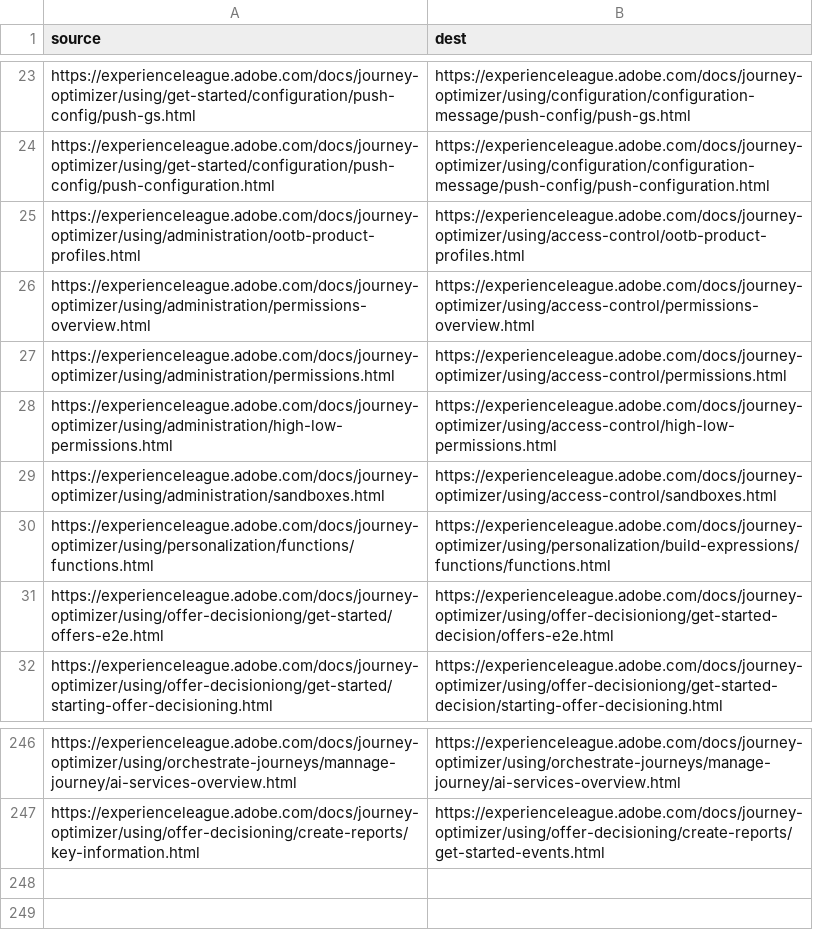
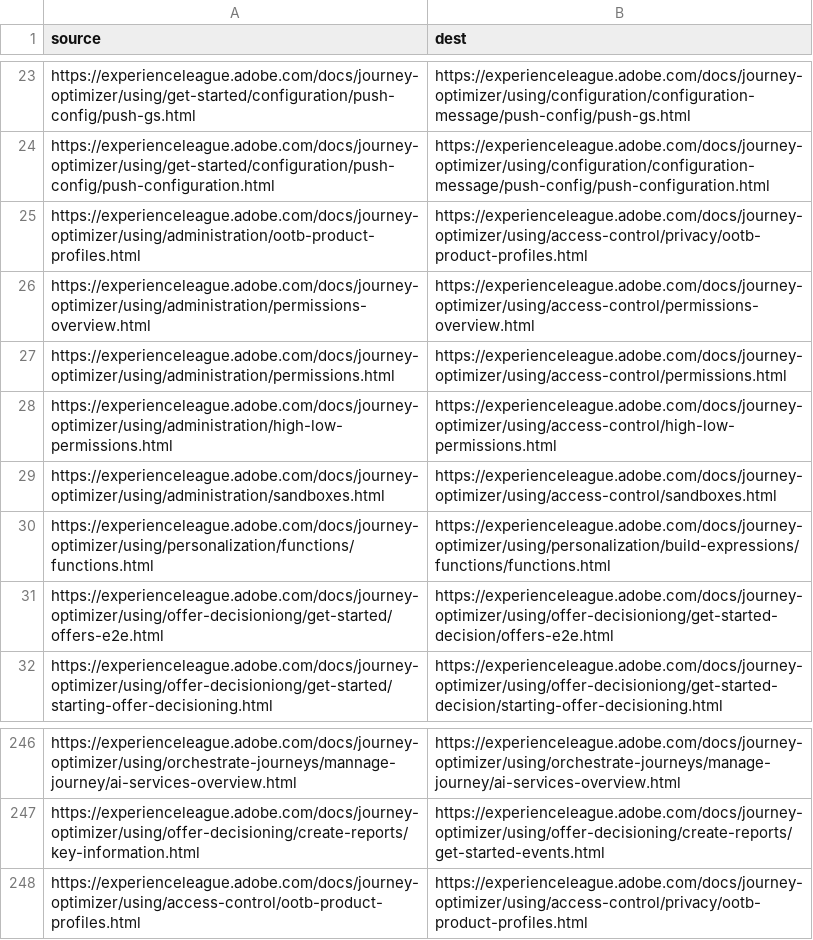
Before and after one commit to AdobeDocs/journey-optimizer.zh-Hant, a CSV file: redirects.csv, drawn as a sheet; only a part is shown, gaps mark what is left out.

Commit message:
Sync non localizable files for core commit 877c4e871beebdd5a050df1a5d44f06cba07e109

```diff
--- a/redirects.csv
+++ b/redirects.csv
@@ -24,3 +24,3 @@ https://experienceleague.adobe.com/docs/journey-optimizer/using/get-started/conf
 https://experienceleague.adobe.com/docs/journey-optimizer/using/get-started/configuration/push-config/push-configuration.html,https://experienceleague.adobe.com/docs/journey-optimizer/using/configuration/configuration-message/push-config/push-configuration.html
-https://experienceleague.adobe.com/docs/journey-optimizer/using/administration/ootb-product-profiles.html,https://experienceleague.adobe.com/docs/journey-optimizer/using/access-control/ootb-product-profiles.html
+https://experienceleague.adobe.com/docs/journey-optimizer/using/administration/ootb-product-profiles.html,https://experienceleague.adobe.com/docs/journey-optimizer/using/access-control/privacy/ootb-product-profiles.html
 https://experienceleague.adobe.com/docs/journey-optimizer/using/administration/permissions-overview.html,https://experienceleague.adobe.com/docs/journey-optimizer/using/access-control/permissions-overview.html
@@ -247 +247,2 @@ https://experienceleague.adobe.com/docs/journey-optimizer/using/orchestrate-jour
 https://experienceleague.adobe.com/docs/journey-optimizer/using/offer-decisioning/create-reports/key-information.html,https://experienceleague.adobe.com/docs/journey-optimizer/using/offer-decisioning/create-reports/get-started-events.html
+https://experienceleague.adobe.com/docs/journey-optimizer/using/access-control/ootb-product-profiles.html,https://experienceleague.adobe.com/docs/journey-optimizer/using/access-control/privacy/ootb-product-profiles.html
```
